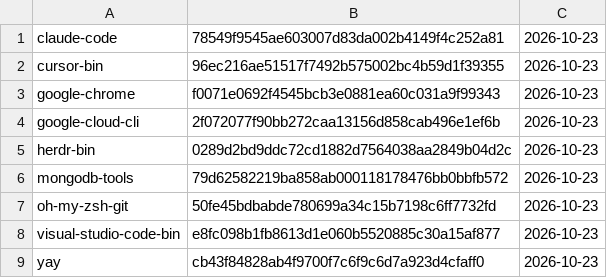
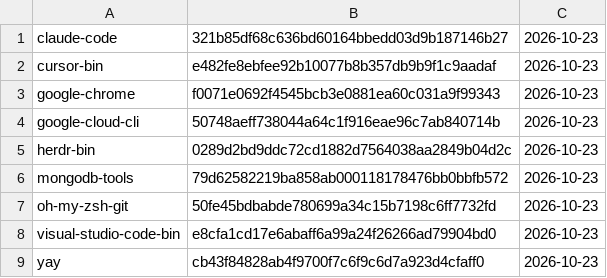
Before and after one commit to gablank/boxes, a TSV file: aur/manifest.tsv, drawn as a sheet.

```diff
--- a/aur/manifest.tsv
+++ b/aur/manifest.tsv
@@ -1,5 +1,5 @@
-claude-code	78549f9545ae603007d83da002b4149f4c252a81	2026-10-23
-cursor-bin	96ec216ae51517f7492b575002bc4b59d1f39355	2026-10-23
+claude-code	321b85df68c636bd60164bbedd03d9b187146b27	2026-10-23
+cursor-bin	e482fe8ebfee92b10077b8b357db9b9f1c9aadaf	2026-10-23
 google-chrome	f0071e0692f4545bcb3e0881ea60c031a9f99343	2026-10-23
-google-cloud-cli	2f072077f90bb272caa13156d858cab496e1ef6b	2026-10-23
+google-cloud-cli	50748aeff738044a64c1f916eae96c7ab840714b	2026-10-23
 herdr-bin	0289d2bd9ddc72cd1882d7564038aa2849b04d2c	2026-10-23
@@ -7,3 +7,3 @@ mongodb-tools	79d62582219ba858ab000118178476bb0bbfb572	2026-10-23
 oh-my-zsh-git	50fe45bdbabde780699a34c15b7198c6ff7732fd	2026-10-23
-visual-studio-code-bin	e8fc098b1fb8613d1e060b5520885c30a15af877	2026-10-23
+visual-studio-code-bin	e8cfa1cd17e6abaff6a99a24f26266ad79904bd0	2026-10-23
 yay	cb43f84828ab4f9700f7c6f9c6d7a923d4cfaff0	2026-10-23
```
Also changed, not shown: 4 other files.
